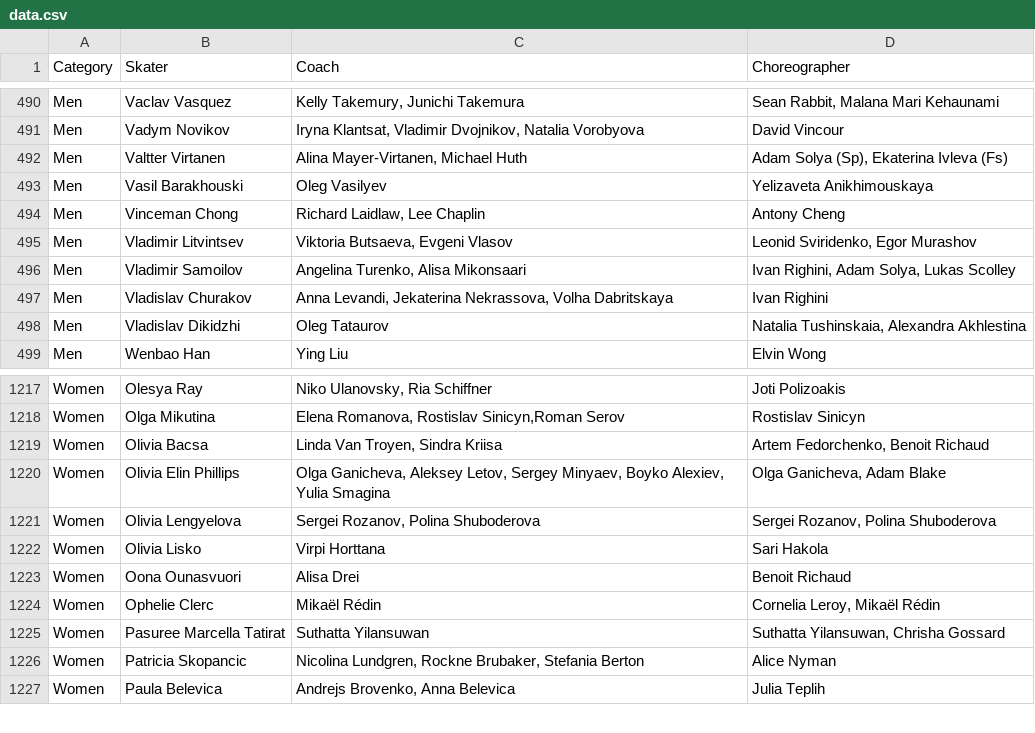
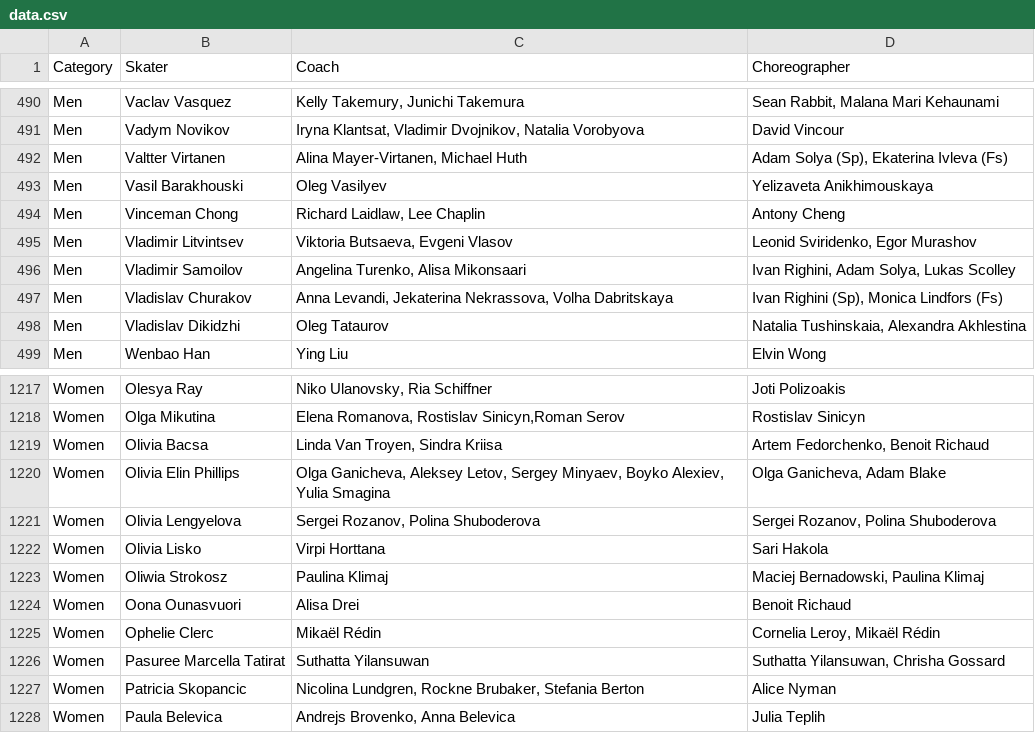
Before and after one commit to edomt/isu-data, a CSV file: data.csv, drawn as a sheet; only a part is shown, gaps mark what is left out.

```diff
--- a/data.csv
+++ b/data.csv
@@ -496,3 +496,3 @@ Men,Vladimir Litvintsev,"Viktoria Butsaeva, Evgeni Vlasov","Leonid Sviridenko, E
 Men,Vladimir Samoilov,"Angelina Turenko, Alisa Mikonsaari","Ivan Righini, Adam Solya, Lukas Scolley"
-Men,Vladislav Churakov,"Anna Levandi, Jekaterina Nekrassova, Volha Dabritskaya",Ivan Righini
+Men,Vladislav Churakov,"Anna Levandi, Jekaterina Nekrassova, Volha Dabritskaya","Ivan Righini (Sp), Monica Lindfors (Fs)"
 Men,Vladislav Dikidzhi,Oleg Tataurov,"Natalia Tushinskaia, Alexandra Akhlestina"
@@ -1222,2 +1222,3 @@ Women,Olivia Lengyelova,"Sergei Rozanov, Polina Shuboderova","Sergei Rozanov, Po
 Women,Olivia Lisko,Virpi Horttana,Sari Hakola
+Women,Oliwia Strokosz,Paulina Klimaj,"Maciej Bernadowski, Paulina Klimaj"
 Women,Oona Ounasvuori,Alisa Drei,Benoit Richaud
```
